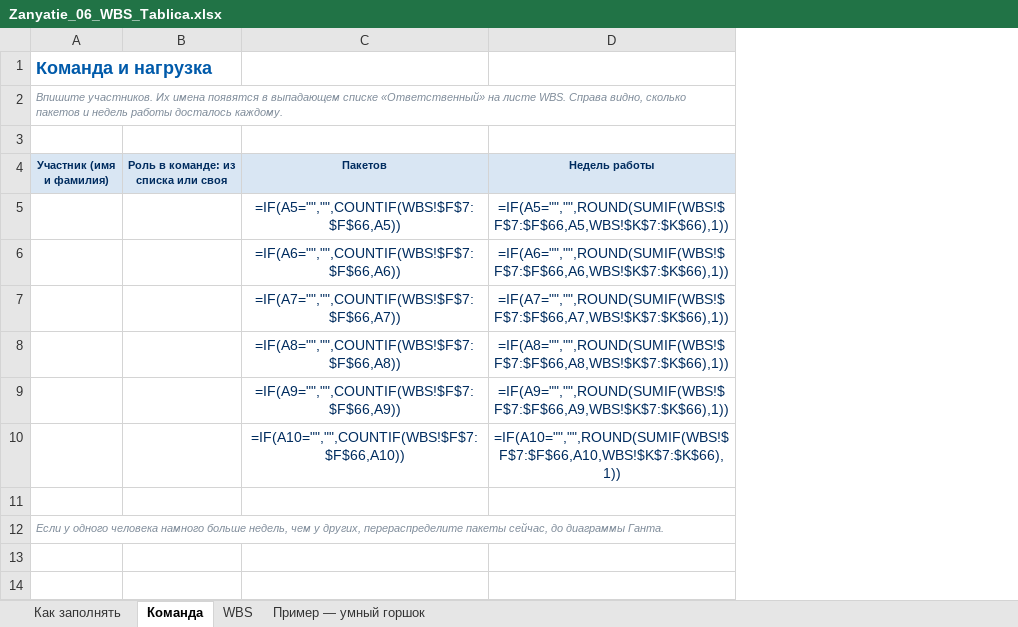
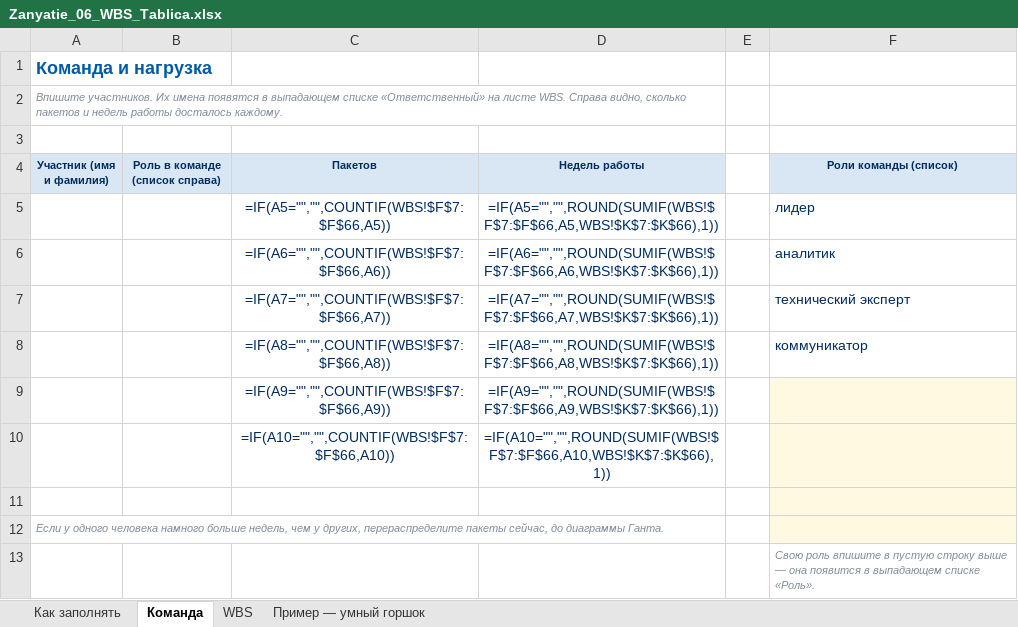
Before and after one commit to DimaMuhannad/OPD, an Excel workbook: zanyatiya/Zanyatie_06_WBS_Tablica.xlsx, sheet Команда, drawn as a sheet; values as stored, in another font and other column widths than the file's, no borders; formulas without a stored value are shown as written; removed rows and columns are numbered as before the commit, all else as after; the diff names each change by its address in the sheet, - before the commit and + after, or states it on an @@ line.

```diff
--- a/zanyatiya/Zanyatie_06_WBS_Tablica.xlsx (sheet Команда)
+++ b/zanyatiya/Zanyatie_06_WBS_Tablica.xlsx (sheet Команда)
-column B, row 4: Роль в команде: из списка или своя
+column B (Роль в команде (список справа)), empty
+column E, empty
+column F (Роли команды (список)), rows 5-8: лидер | аналитик | технический эксперт | коммуникатор
+row 13:  |  |  |  |  | Свою роль впишите в пустую строку выше — она появится в выпадающем списке «Роль».
```
Also changed, not shown: sheet Как заполнять, 1 other file.
